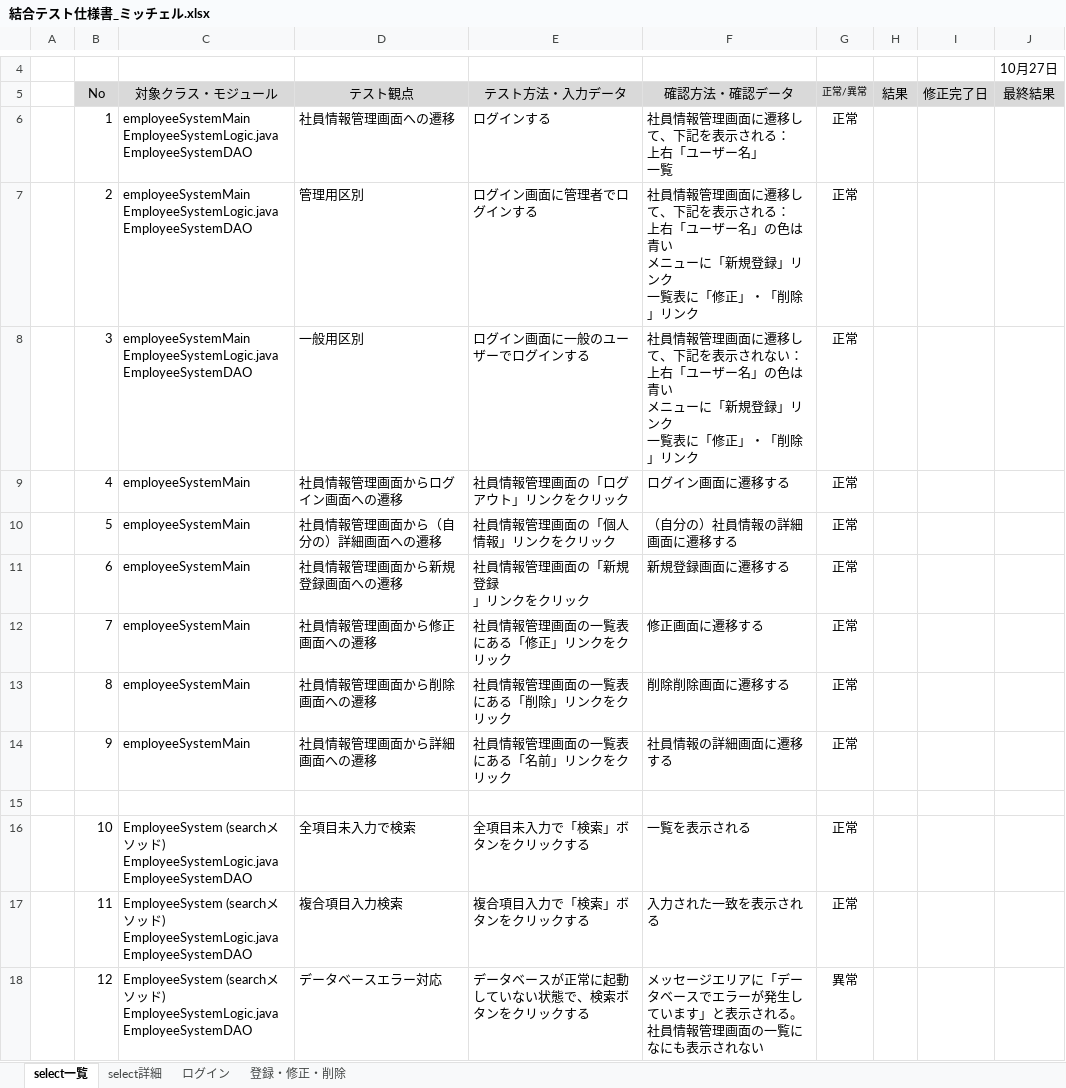
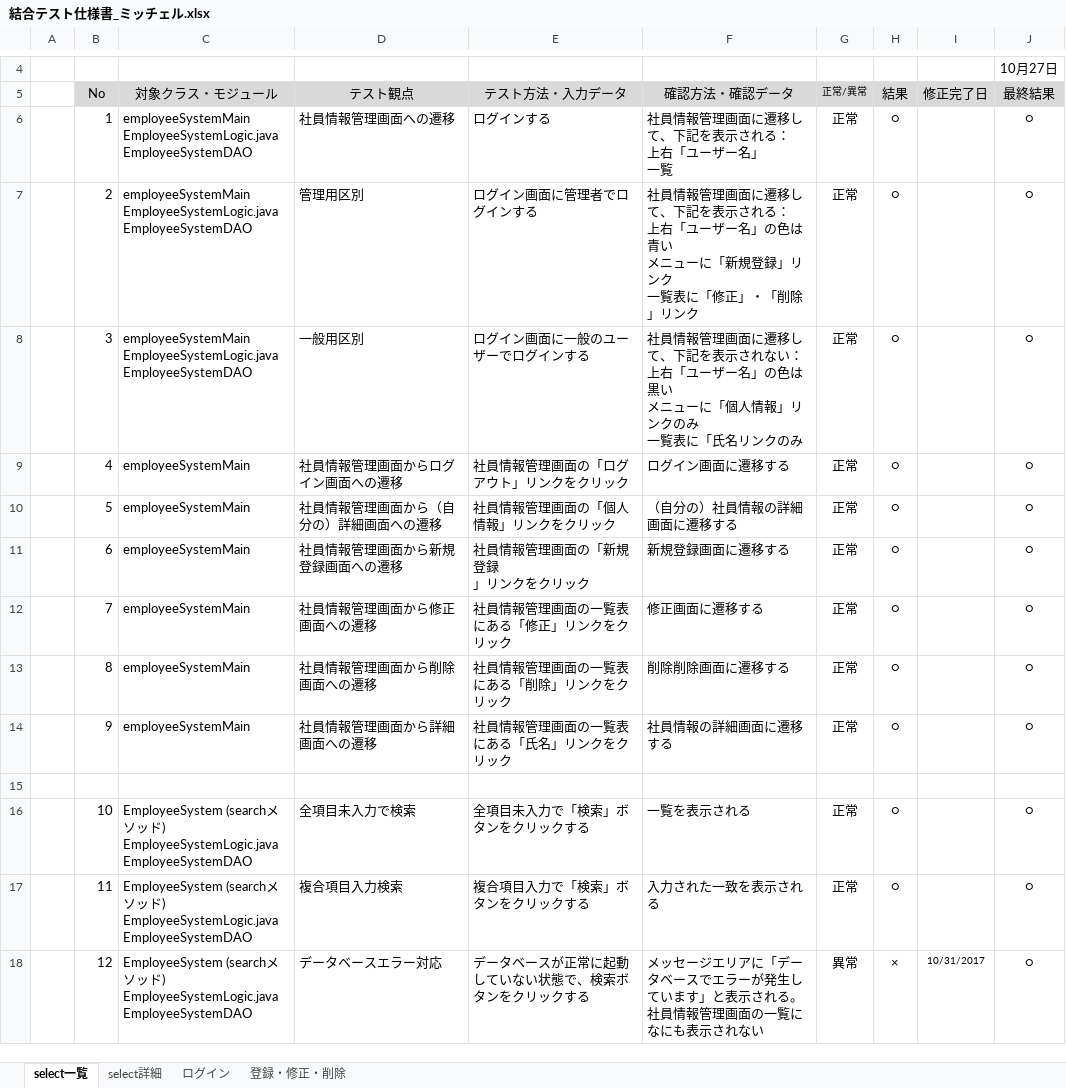
Before and after one commit to java201710/java, an Excel workbook: 総合演習資料/4.テスト仕様/結合テスト仕様書_ミッチェル.xlsx, sheet select一覧, drawn as a sheet; only a part is shown, gaps mark what is left out; values as stored, in another font and other column widths than the file's, no borders; ↵ is a line break in a cell; the diff names each change by its address in the sheet, - before the commit and + after, or states it on an @@ line.

```diff
--- a/総合演習資料/4.テスト仕様/結合テスト仕様書_ミッチェル.xlsx (sheet select一覧)
+++ b/総合演習資料/4.テスト仕様/結合テスト仕様書_ミッチェル.xlsx (sheet select一覧)
-H6:H14 (結果): (empty)
+H6:H14 (結果): ○
-J6:J14 (最終結果): (empty)
+J6:J14 (最終結果): ○
-F8 (確認方法・確認データ): …」の色は青い ↵ メニューに「新規登録」リンク ↵ 一覧表に「修正」・「削除」リンク
+F8 (確認方法・確認データ): …」の色は黒い ↵ メニューに「個人情報」リンクのみ ↵ 一覧表に「氏名リンクのみ
-E14 (テスト方法・入力データ): 社員情報管理画面の一覧表にある「名前」リンクをクリック
+E14 (テスト方法・入力データ): 社員情報管理画面の一覧表にある「氏名」リンクをクリック
-H16:H17 (結果): (empty)
+H16:H17 (結果): ○
-J16:J18 (最終結果): (empty)
+J16:J18 (最終結果): ○
-H18 (結果): (empty)
+H18 (結果): ×
-I18 (修正完了日): (empty)
+I18 (修正完了日): 10/31/2017
```
Also changed, not shown: sheet select詳細, 2 other files.
